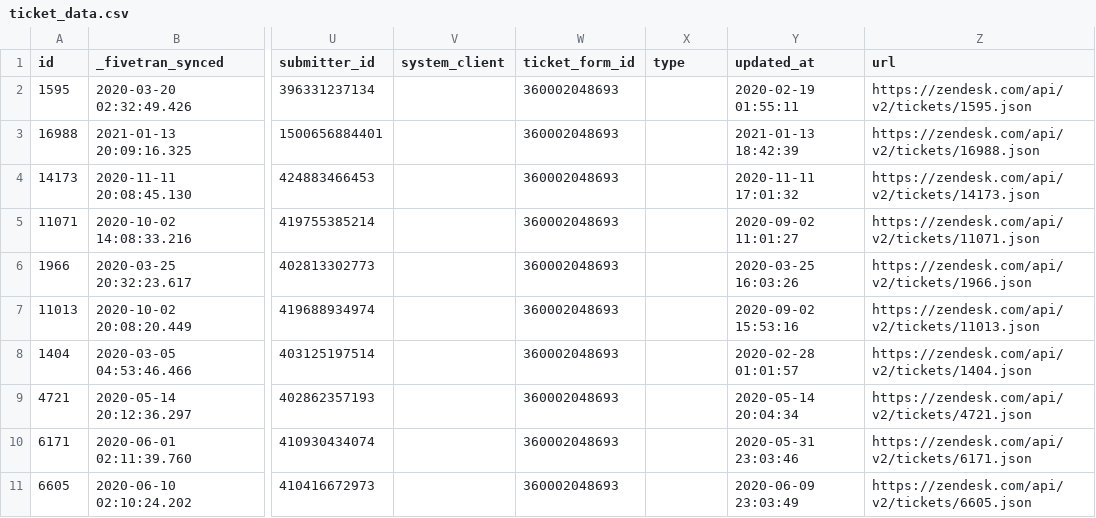
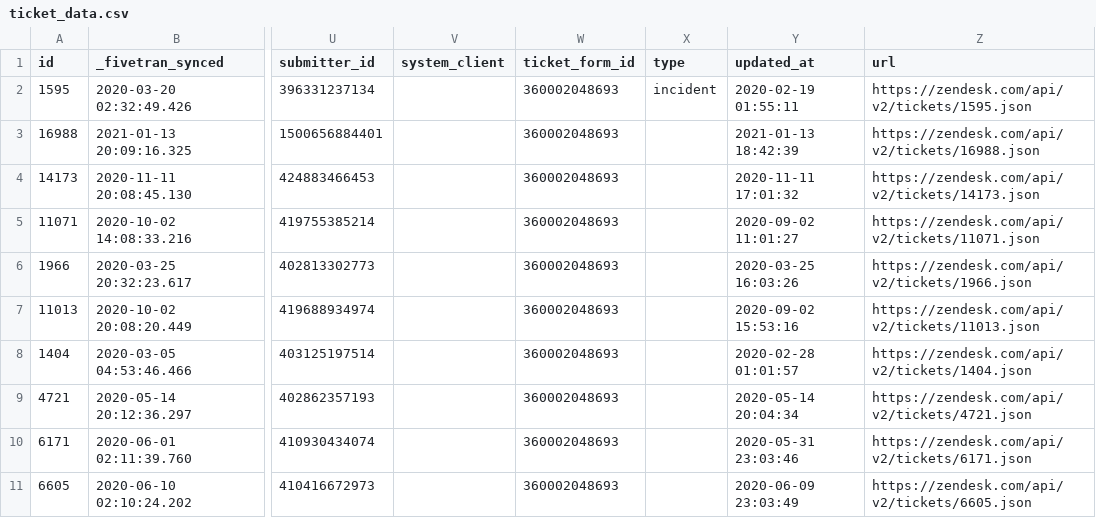
Before and after one commit to fivetran/dbt_zendesk_source, a CSV file: integration_tests/seeds/ticket_data.csv, drawn as a sheet; only a part is shown, gaps mark what is left out; the diff names each change by its address in the sheet, - before the commit and + after, or states it on an @@ line.

```diff
--- a/integration_tests/seeds/ticket_data.csv
+++ b/integration_tests/seeds/ticket_data.csv
-X2 (type): (empty)
+X2 (type): incident
```
Also changed, not shown: integration_tests/seeds/user_data.csv, integration_tests/seeds/user_data_snowflake.csv, 1 other file.
